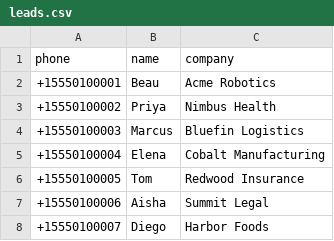
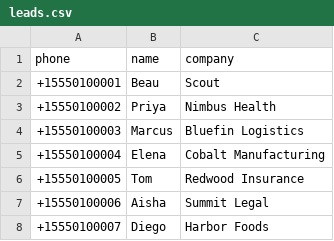
Before and after one commit to pipecat-ai/pipecat-examples, a CSV file: outbound-sales/server/leads.csv, drawn as a sheet.

```diff
--- a/outbound-sales/server/leads.csv
+++ b/outbound-sales/server/leads.csv
@@ -1,3 +1,3 @@
 phone,name,company
-+15550100001,Beau,Acme Robotics
++15550100001,Beau,Scout
 +15550100002,Priya,Nimbus Health
```
Also changed, not shown: 11 other files.
